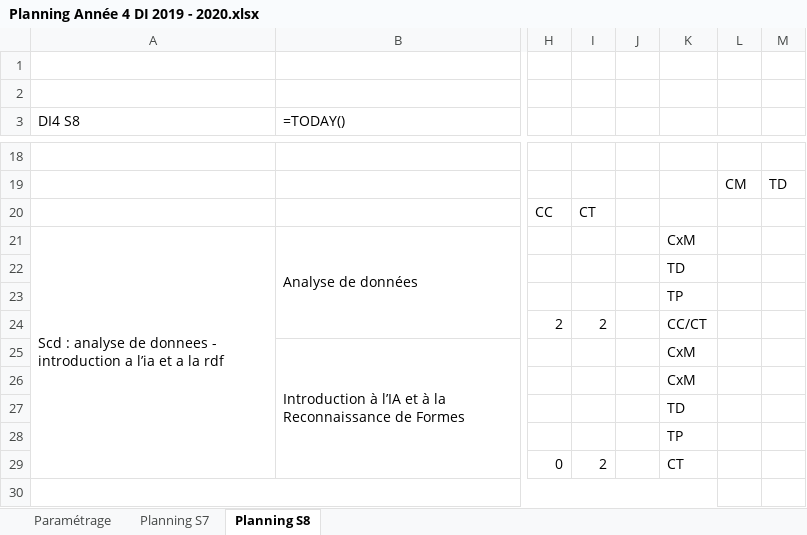
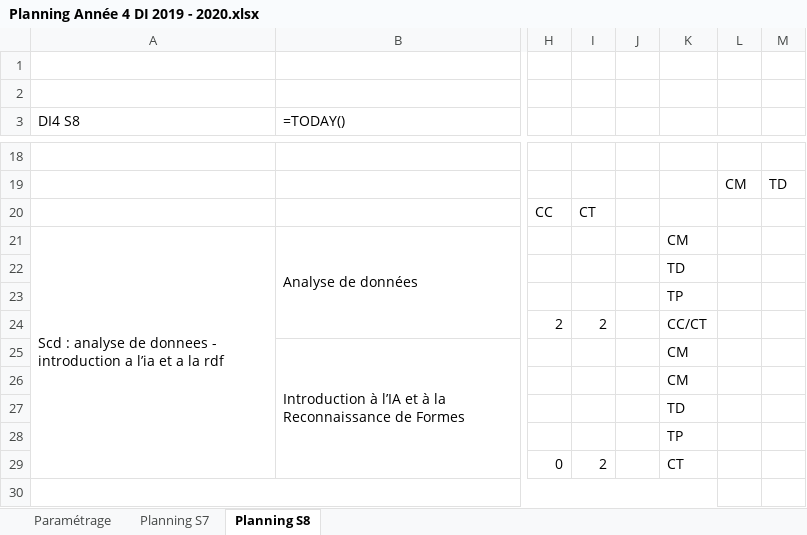
Before and after one commit to PierHugo/FondDePlanning, an Excel workbook: app/Planning Année 4 DI 2019 - 2020.xlsx, sheet Planning S8, drawn as a sheet; only a part is shown, gaps mark what is left out; values as stored, in another font and other column widths than the file's, no cell formats; formulas without a stored value are shown as written; the diff covers the shown part only; the diff names each change by its address in the sheet, - before the commit and + after, or states it on an @@ line.

```diff
--- a/app/Planning Année 4 DI 2019 - 2020.xlsx (sheet Planning S8)
+++ b/app/Planning Année 4 DI 2019 - 2020.xlsx (sheet Planning S8)
-K21: CxM
+K21: CM
-K25:K26: CxM
+K25:K26: CM
```
Also changed, not shown: 4 added rows, 4 removed rows, 31 edited cells and merged cells elsewhere in this sheet, sheet Planning S7, cell formats, app/Planning Année 3 DI 2019 - 2020.xlsx, app/Planning Année 5 DI 2019 - 2020.xlsx, 5 other files.
